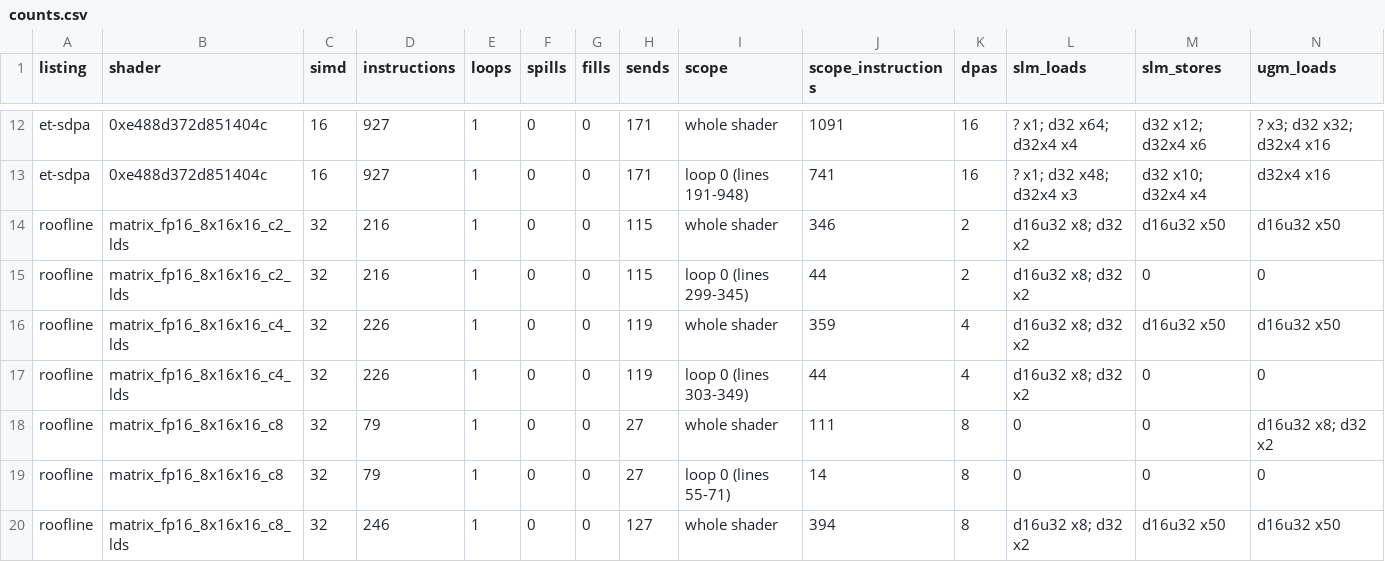
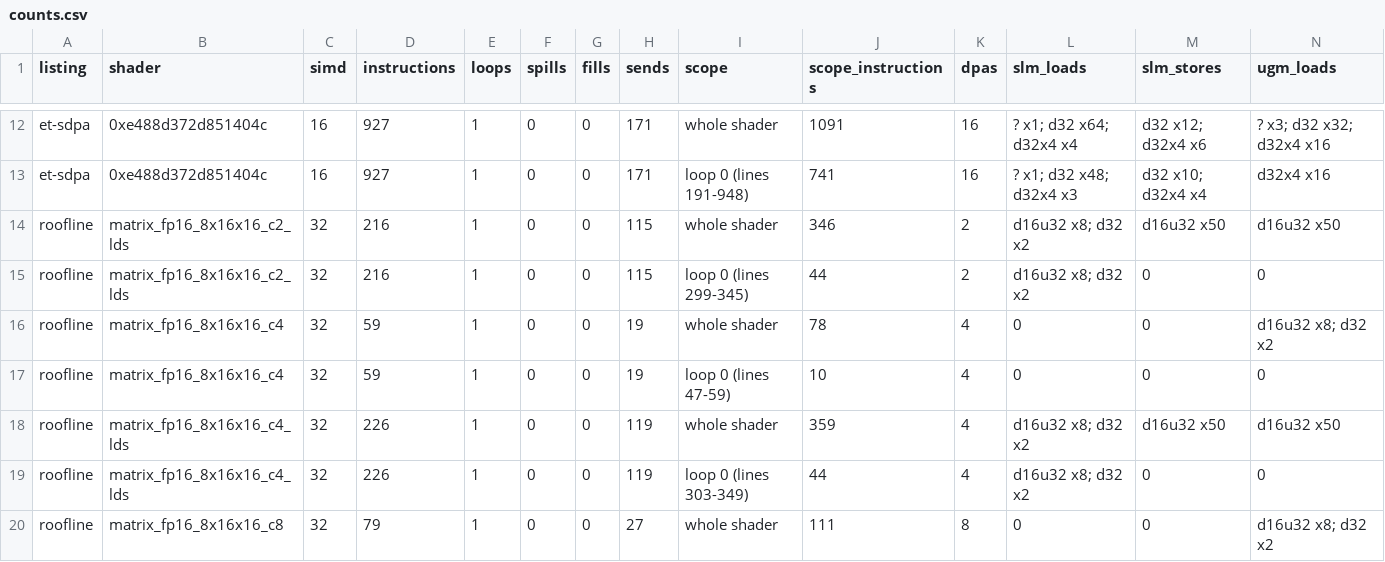
Before and after one commit to xuyanwen2012/igpu-roofline, a CSV file: results/et-study-20261010/fedora/b580/isa/counts.csv, drawn as a sheet; only a part is shown, gaps mark what is left out; the shorter side is filled out with more unchanged rows; rows hold the shown columns only; the diff names each change by its address in the sheet, - before the commit and + after, or states it on an @@ line.

```diff
--- a/results/et-study-20261010/fedora/b580/isa/counts.csv
+++ b/results/et-study-20261010/fedora/b580/isa/counts.csv
+row 16: roofline | matrix_fp16_8x16x16_c4 | 32 | 59 | 1 | 0 | 0 | 19 | whole shader | 78 | 4 | 0 | 0 | d16u32 x8; d32 x2
+row 17: roofline | matrix_fp16_8x16x16_c4 | 32 | 59 | 1 | 0 | 0 | 19 | loop 0 (lines 47-59) | 10 | 4 | 0 | 0 | 0
```
Also changed, not shown: 5 other files.
